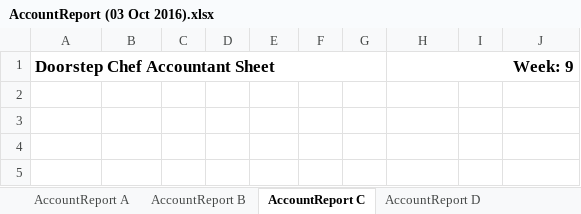
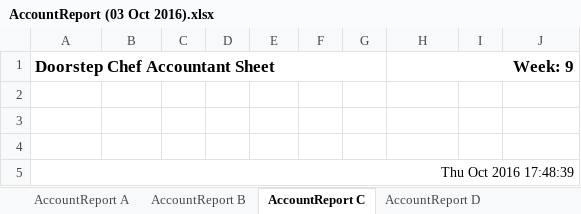
Before and after one commit to michael-hamann/DSC, an Excel workbook: Application/AccountReport (03 Oct 2016).xlsx, sheet AccountReport C, drawn as a sheet; values as stored, in another font and other column widths than the file's, no borders; the diff names each change by its address in the sheet, - before the commit and + after, or states it on an @@ line.

```diff
--- a/Application/AccountReport (03 Oct 2016).xlsx (sheet AccountReport C)
+++ b/Application/AccountReport (03 Oct 2016).xlsx (sheet AccountReport C)
+row 4: (empty)
+row 5: Thu Oct 2016 17:48:39
```
Also changed, not shown: sheet AccountReport L, sheet AccountReport G, sheet AccountReport O, sheet AccountReport A, sheet AccountReport D, sheet AccountReport E, 19 more sheets, Application/DriverReports Route (03 Oct 2016).xlsx, Application/PackerReports (03 Oct 2016).xlsx, 8 other files.
